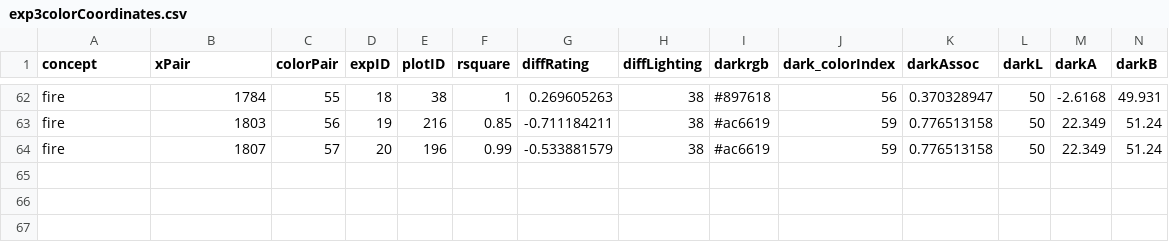
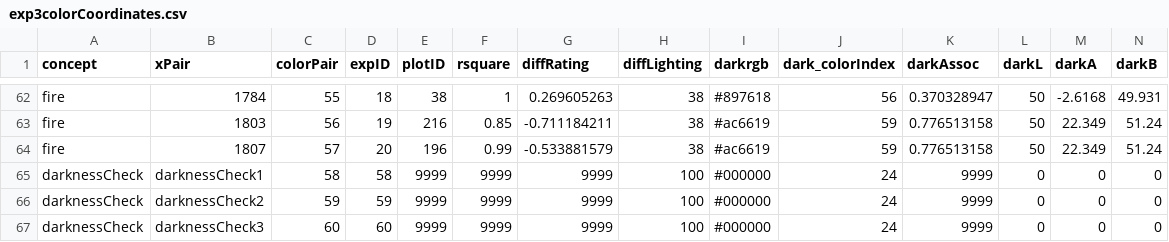
Before and after one commit to SchlossVRL/assign-infer-colormaps, a CSV file: stimuli/exp3colorCoordinates.csv, drawn as a sheet; only a part is shown, gaps mark what is left out; rows hold the shown columns only; the diff names each change by its address in the sheet, - before the commit and + after, or states it on an @@ line.

Commit message:
Update exp3colorCoordinates.csv

```diff
--- a/stimuli/exp3colorCoordinates.csv
+++ b/stimuli/exp3colorCoordinates.csv
+row 65: darknessCheck | darknessCheck1 | 58 | 58 | 9999 | 9999 | 9999 | 100 | #000000 | 24 | 9999 | 0 | 0 | 0
+row 66: darknessCheck | darknessCheck2 | 59 | 59 | 9999 | 9999 | 9999 | 100 | #000000 | 24 | 9999 | 0 | 0 | 0
+row 67: darknessCheck | darknessCheck3 | 60 | 60 | 9999 | 9999 | 9999 | 100 | #000000 | 24 | 9999 | 0 | 0 | 0
```
